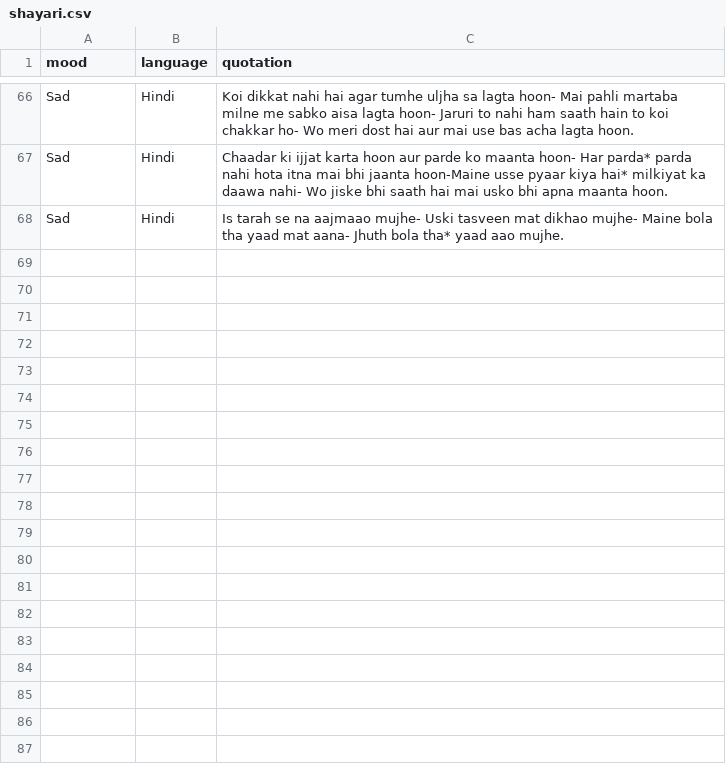
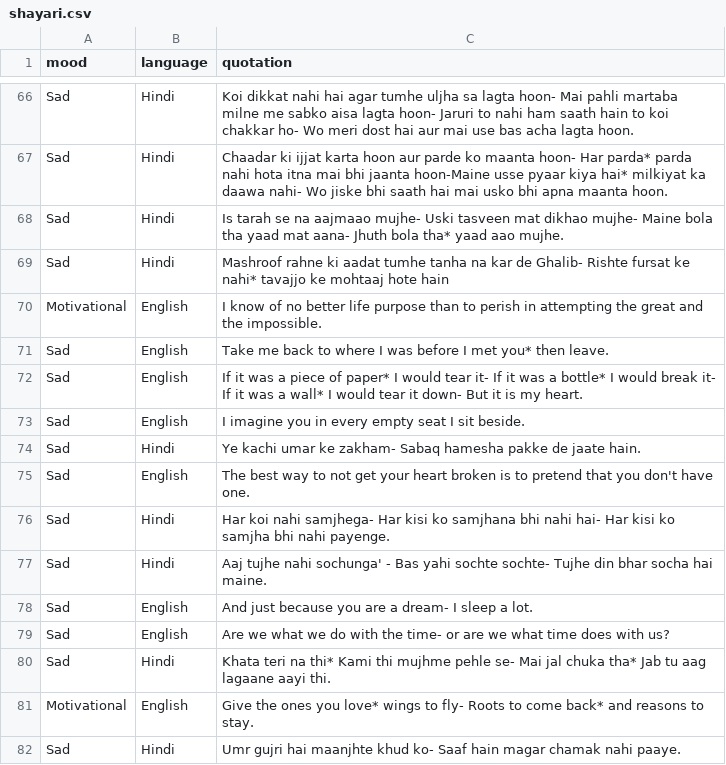
Before and after one commit to yashlikescode/shayari-and-poetry, a CSV file: shayari.csv, drawn as a sheet; only a part is shown, gaps mark what is left out.

Commit message:
added shayaris

```diff
--- a/shayari.csv
+++ b/shayari.csv
@@ -68 +68,15 @@ Sad,Hindi,Chaadar ki ijjat karta hoon aur parde ko maanta hoon- Har parda* parda
 Sad,Hindi,Is tarah se na aajmaao mujhe- Uski tasveen mat dikhao mujhe- Maine bola tha yaad mat aana- Jhuth bola tha* yaad aao mujhe.
+Sad,Hindi,Mashroof rahne ki aadat tumhe tanha na kar de Ghalib- Rishte fursat ke nahi* tavajjo ke mohtaaj hote hain
+Motivational,English,I know of no better life purpose than to perish in attempting the great and the impossible.
+Sad,English,Take me back to where I was before I met you* then leave.
+Sad,English,If it was a piece of paper* I would tear it- If it was a bottle* I would break it- If it was a wall* I would tear it down- But it is my heart.
+Sad,English,I imagine you in every empty seat I sit beside.
+Sad,Hindi,Ye kachi umar ke zakham- Sabaq hamesha pakke de jaate hain.
+Sad,English,The best way to not get your heart broken is to pretend that you don't have one.
+Sad,Hindi,Har koi nahi samjhega- Har kisi ko samjhana bhi nahi hai- Har kisi ko samjha bhi nahi payenge.
+Sad,Hindi,Aaj tujhe nahi sochunga' - Bas yahi sochte sochte- Tujhe din bhar socha hai maine.
+Sad,English,And just because you are a dream- I sleep a lot.
+Sad,English,Are we what we do with the time- or are we what time does with us?
+Sad,Hindi,Khata teri na thi* Kami thi mujhme pehle se- Mai jal chuka tha* Jab tu aag lagaane aayi thi.
+Motivational,English,Give the ones you love* wings to fly- Roots to come back* and reasons to stay.
+Sad,Hindi,Umr gujri hai maanjhte khud ko- Saaf hain magar chamak nahi paaye.
```
